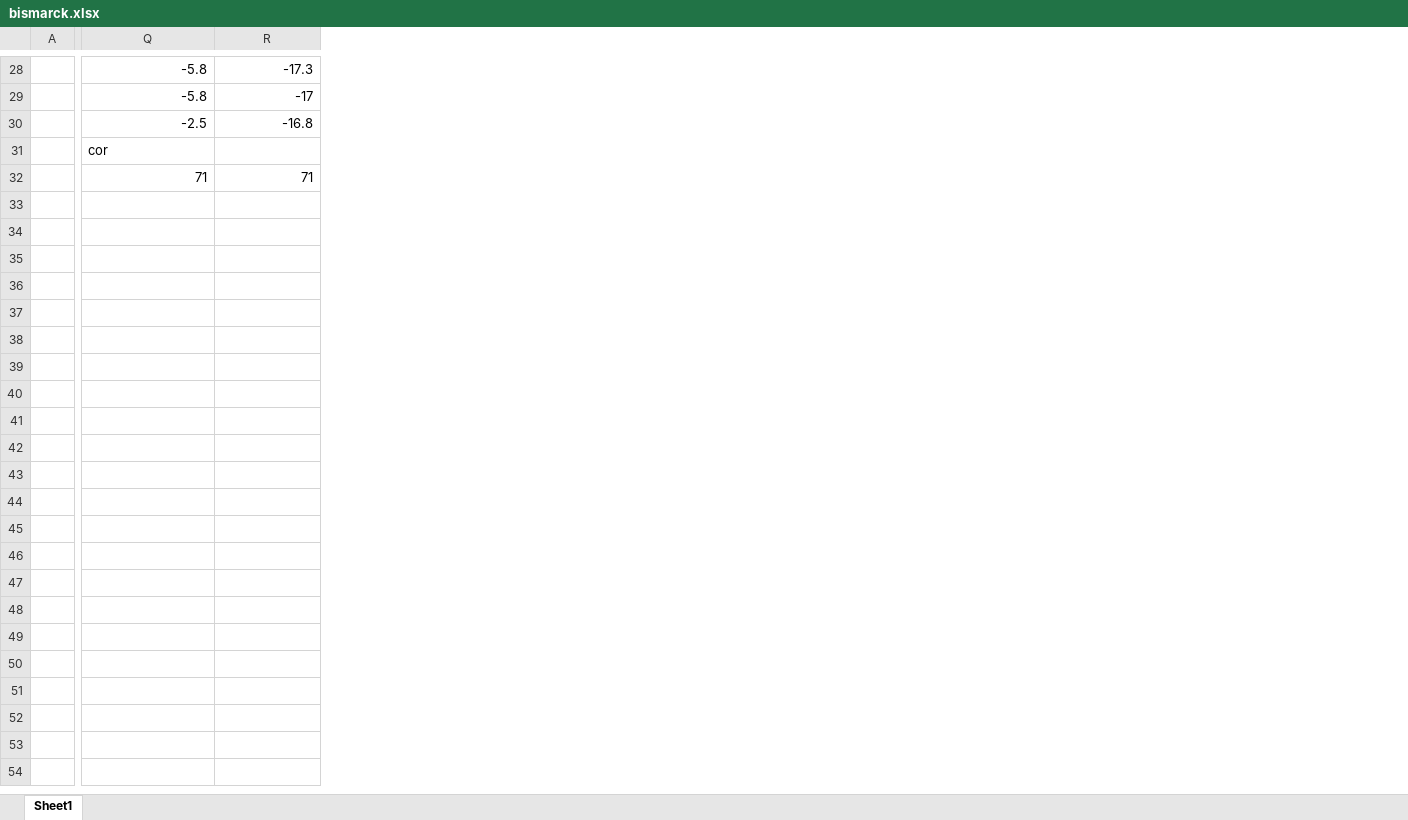
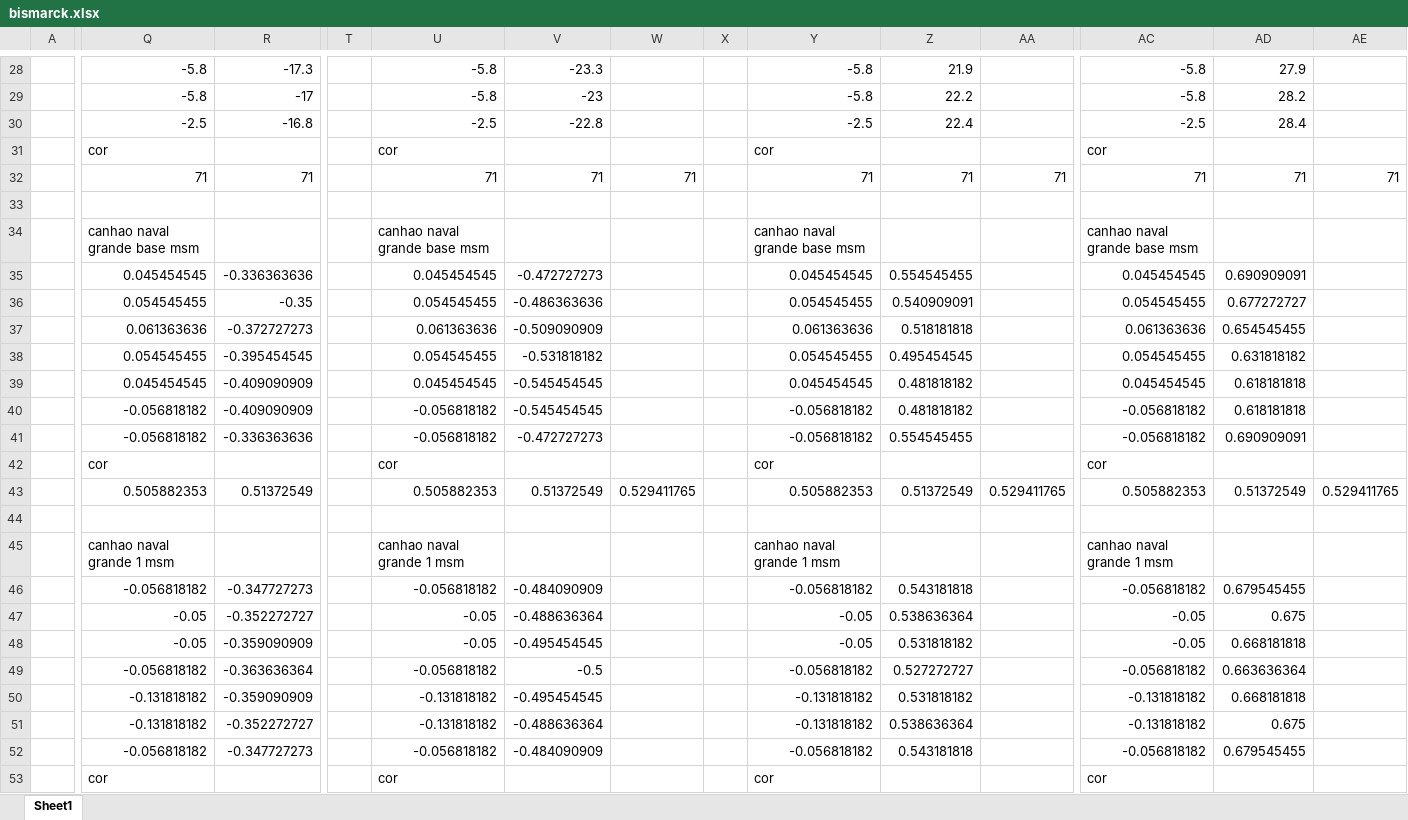
Before and after one commit to jmmccota/CG-Tp1, an Excel workbook: bismarck.xlsx, sheet Sheet1, drawn as a sheet; only a part is shown, gaps mark what is left out; values as stored, in another font and other column widths than the file's, no borders; rows hold the shown columns only; the diff covers the shown part only; the diff names each change by its address in the sheet, - before the commit and + after, or states it on an @@ line.

Commit message:
Pontos bismarck

```diff
--- a/bismarck.xlsx (sheet Sheet1)
+++ b/bismarck.xlsx (sheet Sheet1)
+column T, empty
+column U, rows 28-35: -5.8 | -5.8 | -2.5 | cor | 71 |  | canhao naval grande base msm | 0.045454545
+column V, rows 28-35: -23.3 | -23 | -22.8 |  | 71 |  |  | -0.472727273
+column W, row 32: 71
+column X, empty
+column Y, rows 28-35: -5.8 | -5.8 | -2.5 | cor | 71 |  | canhao naval grande base msm | 0.045454545
+column Z, rows 28-35: 21.9 | 22.2 | 22.4 |  | 71 |  |  | 0.554545455
+column AA, row 32: 71
+column AC, rows 28-35: -5.8 | -5.8 | -2.5 | cor | 71 |  | canhao naval grande base msm | 0.045454545
+column AD, rows 28-35: 27.9 | 28.2 | 28.4 |  | 71 |  |  | 0.690909091
+column AE, row 32: 71
-Q34: (empty)
+Q34: canhao naval grande base msm
-Q35: (empty)
+Q35: 0.045454545
-R35: (empty)
+R35: -0.336363636
+row 36:  | 0.054545455 | -0.35 |  | 0.054545455 | -0.486363636 |  |  | 0.054545455 | 0.540909091 |  | 0.054545455 | 0.677272727
+row 37:  | 0.061363636 | -0.372727273 |  | 0.061363636 | -0.509090909 |  |  | 0.061363636 | 0.518181818 |  | 0.061363636 | 0.654545455
+row 38:  | 0.054545455 | -0.395454545 |  | 0.054545455 | -0.531818182 |  |  | 0.054545455 | 0.495454545 |  | 0.054545455 | 0.631818182
+row 39:  | 0.045454545 | -0.409090909 |  | 0.045454545 | -0.545454545 |  |  | 0.045454545 | 0.481818182 |  | 0.045454545 | 0.618181818
+row 40:  | -0.056818182 | -0.409090909 |  | -0.056818182 | -0.545454545 |  |  | -0.056818182 | 0.481818182 |  | -0.056818182 | 0.618181818
+row 41:  | -0.056818182 | -0.336363636 |  | -0.056818182 | -0.472727273 |  |  | -0.056818182 | 0.554545455 |  | -0.056818182 | 0.690909091
+row 42:  | cor |  |  | cor |  |  |  | cor |  |  | cor
+row 43:  | 0.505882353 | 0.51372549 |  | 0.505882353 | 0.51372549 | 0.529411765 |  | 0.505882353 | 0.51372549 | 0.529411765 | 0.505882353 | 0.51372549 | 0.529411765
+row 44: (empty)
+row 45:  | canhao naval grande 1 msm |  |  | canhao naval grande 1 msm |  |  |  | canhao naval grande 1 msm |  |  | canhao naval grande 1 msm
+row 46:  | -0.056818182 | -0.347727273 |  | -0.056818182 | -0.484090909 |  |  | -0.056818182 | 0.543181818 |  | -0.056818182 | 0.679545455
+row 47:  | -0.05 | -0.352272727 |  | -0.05 | -0.488636364 |  |  | -0.05 | 0.538636364 |  | -0.05 | 0.675
+row 48:  | -0.05 | -0.359090909 |  | -0.05 | -0.495454545 |  |  | -0.05 | 0.531818182 |  | -0.05 | 0.668181818
+row 49:  | -0.056818182 | -0.363636364 |  | -0.056818182 | -0.5 |  |  | -0.056818182 | 0.527272727 |  | -0.056818182 | 0.663636364
+row 50:  | -0.131818182 | -0.359090909 |  | -0.131818182 | -0.495454545 |  |  | -0.131818182 | 0.531818182 |  | -0.131818182 | 0.668181818
+row 51:  | -0.131818182 | -0.352272727 |  | -0.131818182 | -0.488636364 |  |  | -0.131818182 | 0.538636364 |  | -0.131818182 | 0.675
+row 52:  | -0.056818182 | -0.347727273 |  | -0.056818182 | -0.484090909 |  |  | -0.056818182 | 0.543181818 |  | -0.056818182 | 0.679545455
+row 53:  | cor |  |  | cor |  |  |  | cor |  |  | cor
```
Also changed, not shown: 12 added rows and 1 added column elsewhere in this sheet, 1 other file.
